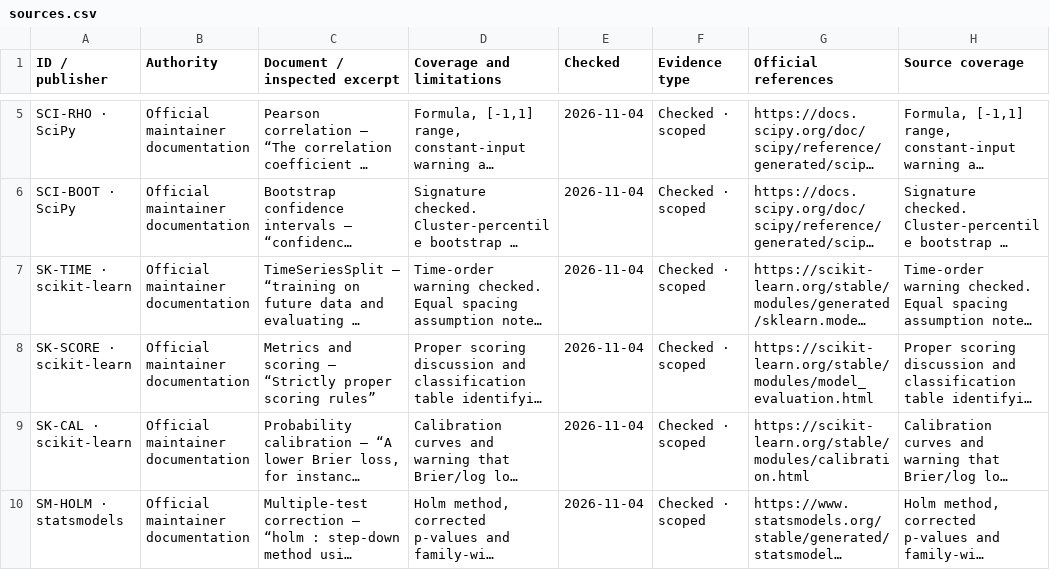
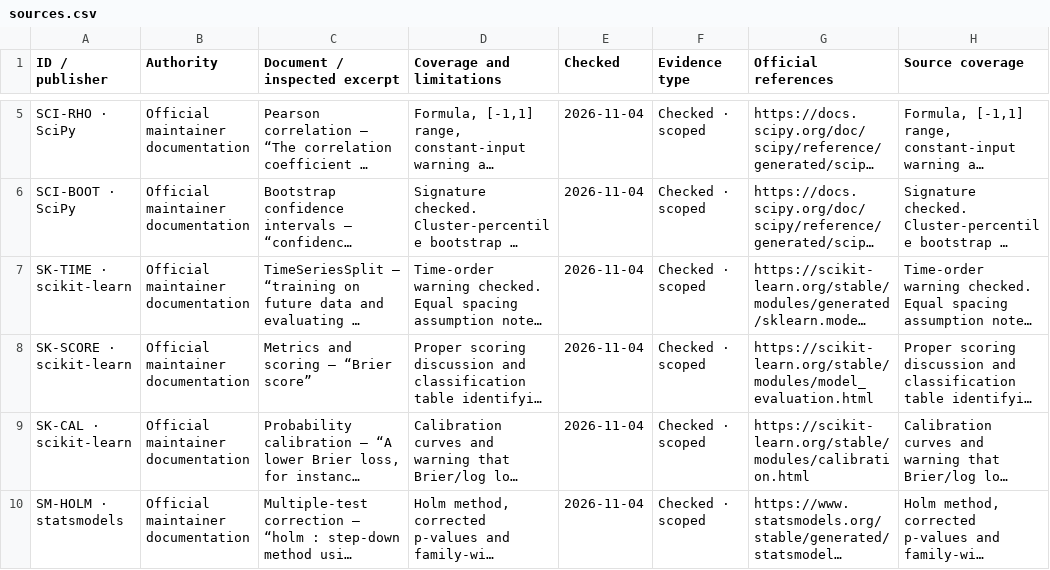
Before and after one commit to sassnarep3-star/Own9, a CSV file: strict-lab/downloads/sources.csv, drawn as a sheet; only a part is shown, gaps mark what is left out; long unchanged cells end in …; the diff names each change by its address in the sheet, - before the commit and + after, or states it on an @@ line.

Commit message:
docs: record merged strict lab and verified successful Pages publication
Co-authored-by: arena-agent <297053741+arena-agent@users.noreply.github.com>

```diff
--- a/strict-lab/downloads/sources.csv
+++ b/strict-lab/downloads/sources.csv
-C8 (Document / inspected excerpt): Metrics and scoring — “Strictly proper scoring rules”
+C8 (Document / inspected excerpt): Metrics and scoring — “Brier score”
```
Also changed, not shown: 4 other files.
